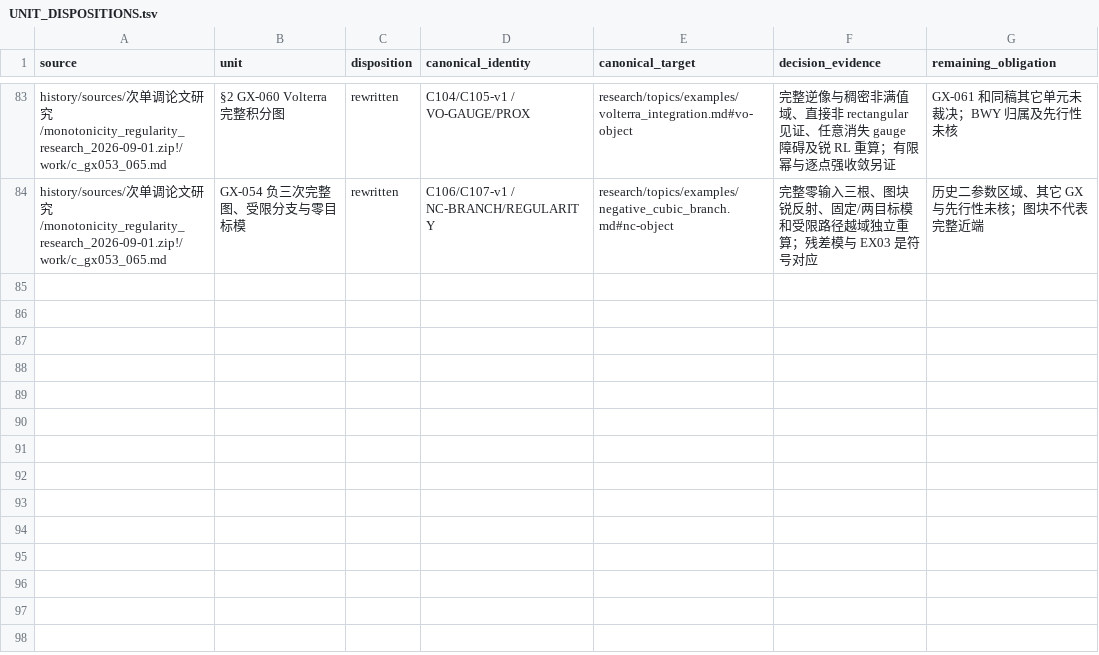
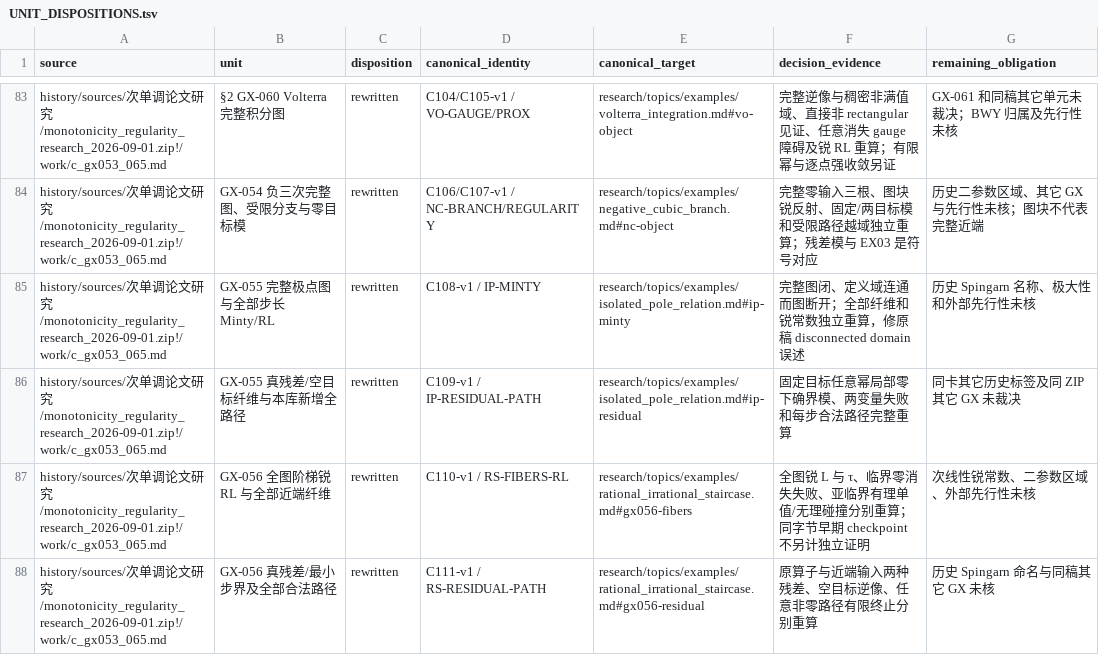
Before and after one commit to SOMEBODYJUN/ppa, a TSV file: research/audit/UNIT_DISPOSITIONS.tsv, drawn as a sheet; only a part is shown, gaps mark what is left out; the diff names each change by its address in the sheet, - before the commit and + after, or states it on an @@ line.

Commit message:
Reconstruct pole and arithmetic staircase graph boundaries

```diff
--- a/research/audit/UNIT_DISPOSITIONS.tsv
+++ b/research/audit/UNIT_DISPOSITIONS.tsv
+row 85: history/sources/次单调论文研究/monotonicity_regularity_research_2026-09-01.zip!/work/c_gx053_065.md | GX-055 完整极点图与全部步长 Minty/RL | rewritten | C108-v1 / IP-MINTY | research/topics/examples/isolated_pole_relation.md#ip-minty | 完整图闭、定义域连通而图断开；全部纤维和锐常数独立重算，修原稿 disconnected domain 误述 | 历史 Spingarn 名称、极大性和外部先行性未核
+row 86: history/sources/次单调论文研究/monotonicity_regularity_research_2026-09-01.zip!/work/c_gx053_065.md | GX-055 真残差/空目标纤维与本库新增全路径 | rewritten | C109-v1 / IP-RESIDUAL-PATH | research/topics/examples/isolated_pole_relation.md#ip-residual | 固定目标任意幂局部零下确界模、两变量失败和每步合法路径完整重算 | 同卡其它历史标签及同 ZIP 其它 GX 未裁决
+row 87: history/sources/次单调论文研究/monotonicity_regularity_research_2026-09-01.zip!/work/c_gx053_065.md | GX-056 全图阶梯锐 RL 与全部近端纤维 | rewritten | C110-v1 / RS-FIBERS-RL | research/topics/examples/rational_irrational_staircase.md#gx056-fibers | 全图锐 L 与 τ、临界零消失失败、亚临界有理单值/无理碰撞分别重算；同字节早期 checkpoint 不另计独立证明 | 次线性锐常数、二参数区域、外部先行性未核
+row 88: history/sources/次单调论文研究/monotonicity_regularity_research_2026-09-01.zip!/work/c_gx053_065.md | GX-056 真残差/最小步界及全部合法路径 | rewritten | C111-v1 / RS-RESIDUAL-PATH | research/topics/examples/rational_irrational_staircase.md#gx056-residual | 原算子与近端输入两种残差、空目标逆像、任意非零路径有限终止分别重算 | 历史 Spingarn 命名与同稿其它 GX 未核
```
Also changed, not shown: 12 other files.
